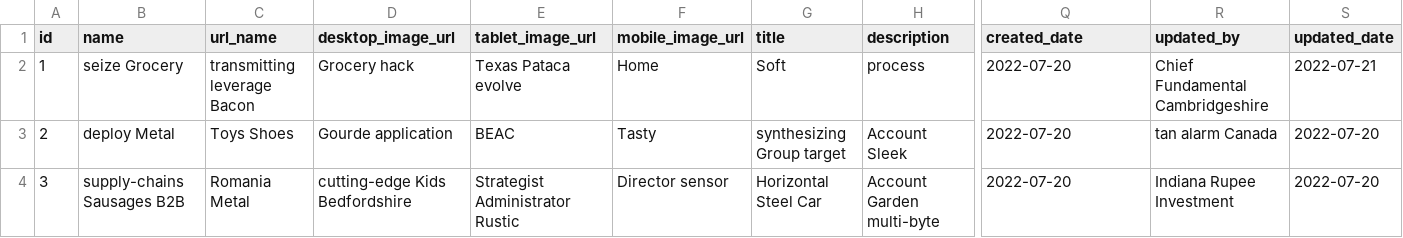
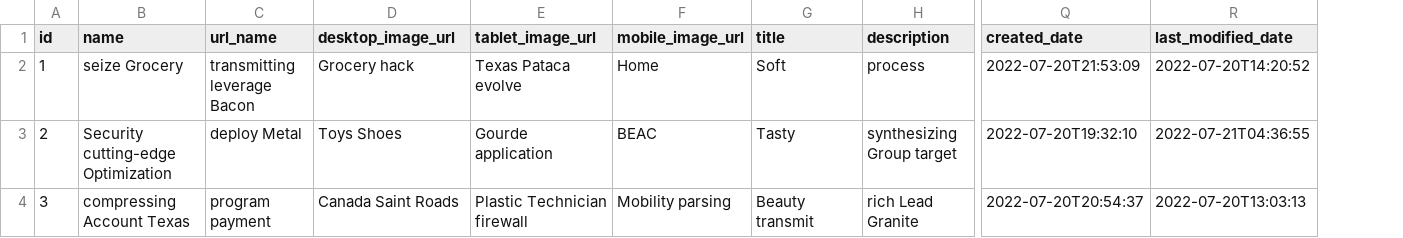
Before and after one commit to arpanm/marketing, a CSV file: src/main/resources/config/liquibase/fake-data/promotion.csv, drawn as a sheet; only a part is shown, gaps mark what is left out; removed rows and columns are numbered as before the commit, all else as after; the diff covers the shown part only; the diff names each change by its address in the sheet, - before the commit and + after, or states it on an @@ line.

```diff
--- a/src/main/resources/config/liquibase/fake-data/promotion.csv
+++ b/src/main/resources/config/liquibase/fake-data/promotion.csv
-column R (updated_by), rows 2-4: Chief Fundamental Cambridgeshire | tan alarm Canada | Indiana Rupee Investment
-column S (updated_date), rows 2-4: 2022-07-21 | 2022-07-20 | 2022-07-20
+column R (last_modified_date), rows 2-4: 2022-07-20T14:20:52 | 2022-07-21T04:36:55 | 2022-07-20T13:03:13
-Q2 (created_date): 2022-07-20
+Q2 (created_date): 2022-07-20T21:53:09
-B3 (name): deploy Metal
+B3 (name): Security cutting-edge Optimization
-C3 (url_name): Toys Shoes
+C3 (url_name): deploy Metal
-D3 (desktop_image_url): Gourde application
+D3 (desktop_image_url): Toys Shoes
-E3 (tablet_image_url): BEAC
+E3 (tablet_image_url): Gourde application
-F3 (mobile_image_url): Tasty
+F3 (mobile_image_url): BEAC
-G3 (title): synthesizing Group target
+G3 (title): Tasty
-H3 (description): Account Sleek
+H3 (description): synthesizing Group target
-Q3 (created_date): 2022-07-20
+Q3 (created_date): 2022-07-20T19:32:10
-B4 (name): supply-chains Sausages B2B
+B4 (name): compressing Account Texas
-C4 (url_name): Romania Metal
+C4 (url_name): program payment
-D4 (desktop_image_url): cutting-edge Kids Bedfordshire
+D4 (desktop_image_url): Canada Saint Roads
-E4 (tablet_image_url): Strategist Administrator Rustic
+E4 (tablet_image_url): Plastic Technician firewall
-F4 (mobile_image_url): Director sensor
+F4 (mobile_image_url): Mobility parsing
-G4 (title): Horizontal Steel Car
+G4 (title): Beauty transmit
-H4 (description): Account Garden multi-byte
+H4 (description): rich Lead Granite
-Q4 (created_date): 2022-07-20
+Q4 (created_date): 2022-07-20T20:54:37
```
Also changed, not shown: 117 edited cells elsewhere in this file, 10 other files.
